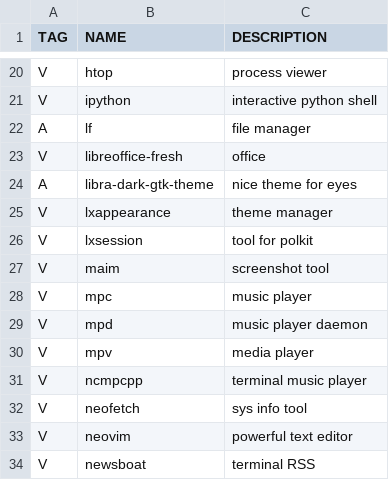
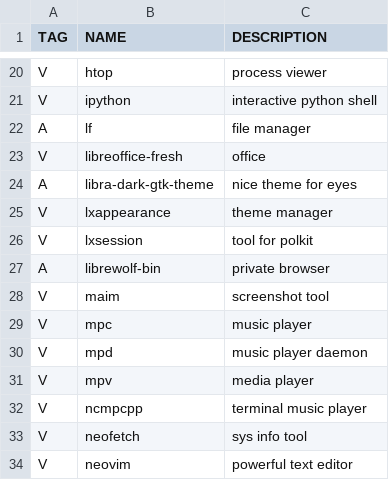
Before and after one commit to 11me/alas, a CSV file: programs.csv, drawn as a sheet; only a part is shown, gaps mark what is left out; the shorter side is filled out with more unchanged rows.

Commit message:
add librewolf

```diff
--- a/programs.csv
+++ b/programs.csv
@@ -26,2 +26,3 @@ V,lxappearance, theme manager
 V,lxsession, tool for polkit
+A,librewolf-bin, private browser
 V,maim, screenshot tool
```
